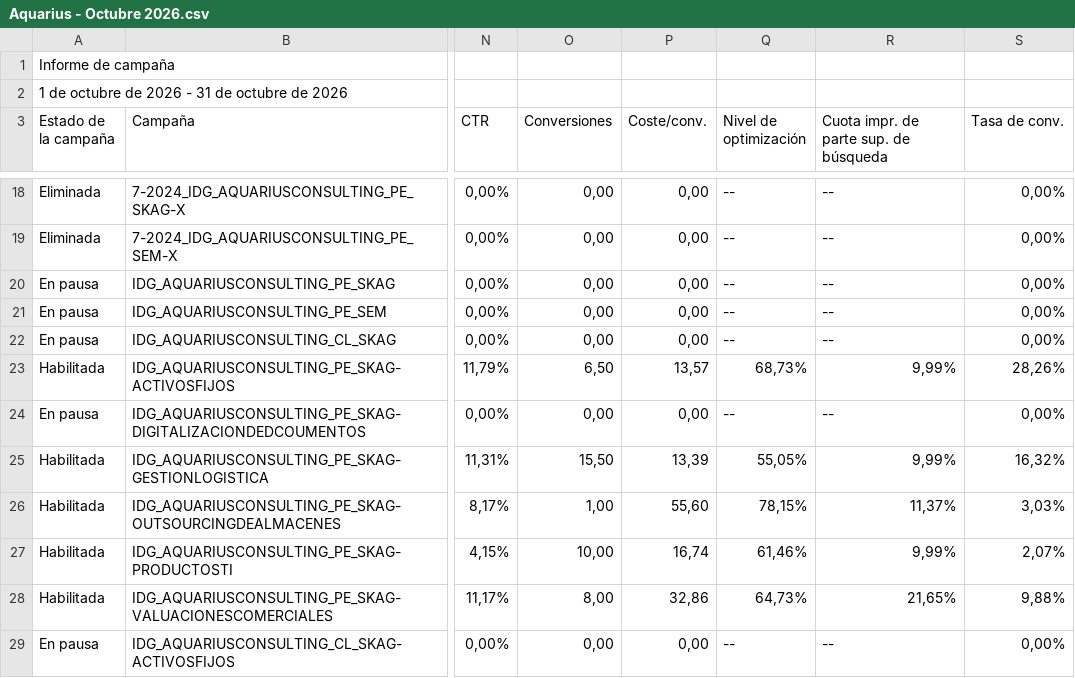
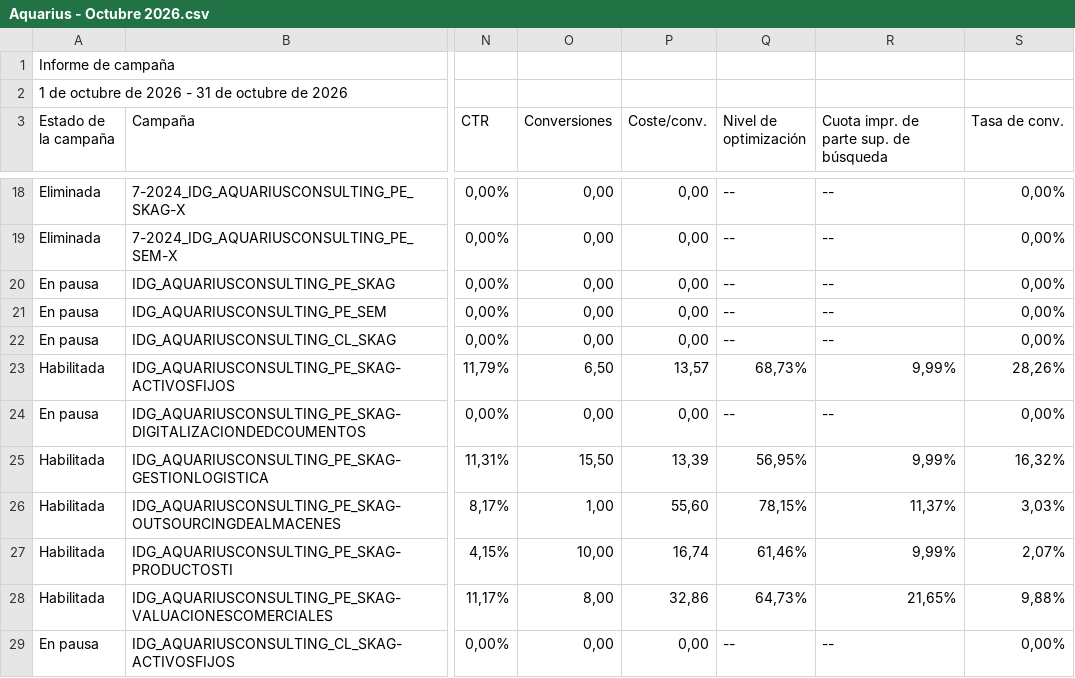
Before and after one commit to jorgeluis666/objetivos-Aquarius, a CSV file: data/csv-backups/drive/Aquarius - Octubre 2026.csv, drawn as a sheet; only a part is shown, gaps mark what is left out; the diff names each change by its address in the sheet, - before the commit and + after, or states it on an @@ line.

```diff
--- a/data/csv-backups/drive/Aquarius - Octubre 2026.csv
+++ b/data/csv-backups/drive/Aquarius - Octubre 2026.csv
-Q25 (Nivel de optimización): 55,05%
+Q25 (Nivel de optimización): 56,95%
```
Also changed, not shown: data/csv-backups/drive/Aquarius - Noviembre 2026.csv, 7 other files.
